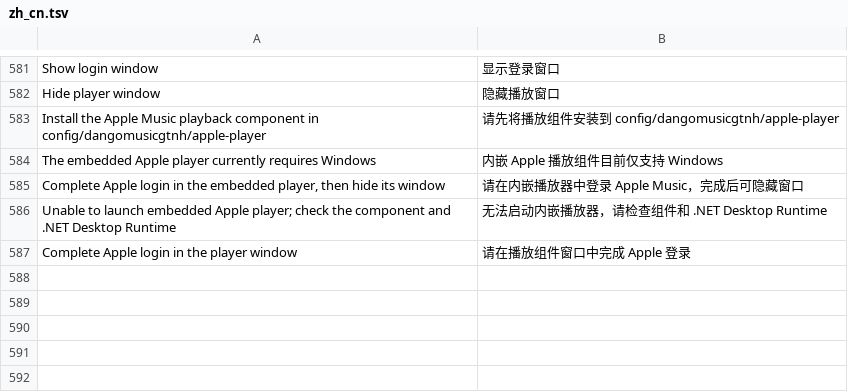
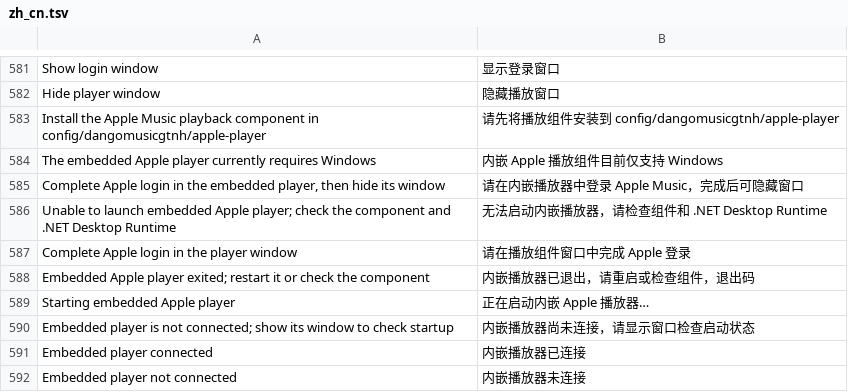
Before and after one commit to 1gbc/DangoMusic-GTNH, a TSV file: core/src/main/resources/assets/dangomusicgtnh/lang/zh_cn.tsv, drawn as a sheet; only a part is shown, gaps mark what is left out; the diff names each change by its address in the sheet, - before the commit and + after, or states it on an @@ line.

Commit message:
fix(apple): read native bootstrap without requiring a console

```diff
--- a/core/src/main/resources/assets/dangomusicgtnh/lang/zh_cn.tsv
+++ b/core/src/main/resources/assets/dangomusicgtnh/lang/zh_cn.tsv
+row 588: Embedded Apple player exited; restart it or check the component | 内嵌播放器已退出，请重启或检查组件，退出码
+row 589: Starting embedded Apple player | 正在启动内嵌 Apple 播放器…
+row 590: Embedded player is not connected; show its window to check startup | 内嵌播放器尚未连接，请显示窗口检查启动状态
+row 591: Embedded player connected | 内嵌播放器已连接
+row 592: Embedded player not connected | 内嵌播放器未连接
```
Also changed, not shown: 7 other files.
